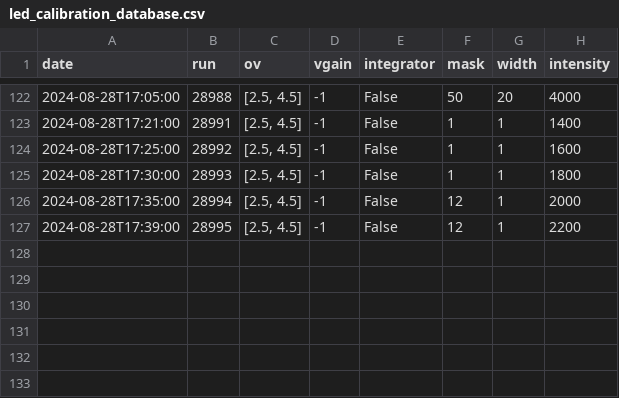
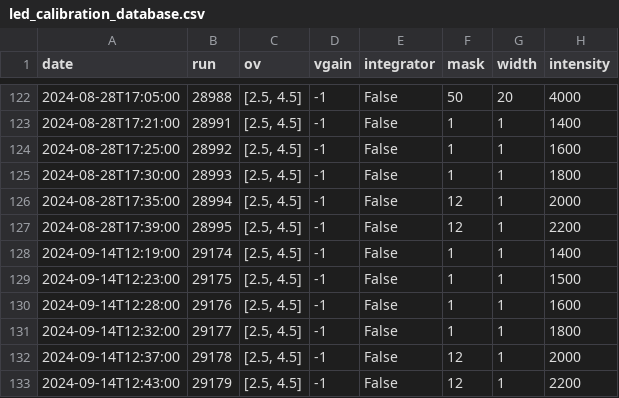
Before and after one commit to DUNE/waffles, a CSV file: src/waffles/np04_data/led_calibration_database.csv, drawn as a sheet; only a part is shown, gaps mark what is left out; the diff names each change by its address in the sheet, - before the commit and + after, or states it on an @@ line.

Commit message:
Add entries for runs of batch 6 acquired at nominal V-gain

```diff
--- a/src/waffles/np04_data/led_calibration_database.csv
+++ b/src/waffles/np04_data/led_calibration_database.csv
+row 128: 2024-09-14T12:19:00 | 29174 | [2.5, 4.5] | -1 | False | 1 | 1 | 1400
+row 129: 2024-09-14T12:23:00 | 29175 | [2.5, 4.5] | -1 | False | 1 | 1 | 1500
+row 130: 2024-09-14T12:28:00 | 29176 | [2.5, 4.5] | -1 | False | 1 | 1 | 1600
+row 131: 2024-09-14T12:32:00 | 29177 | [2.5, 4.5] | -1 | False | 1 | 1 | 1800
+row 132: 2024-09-14T12:37:00 | 29178 | [2.5, 4.5] | -1 | False | 12 | 1 | 2000
+row 133: 2024-09-14T12:43:00 | 29179 | [2.5, 4.5] | -1 | False | 12 | 1 | 2200
```
